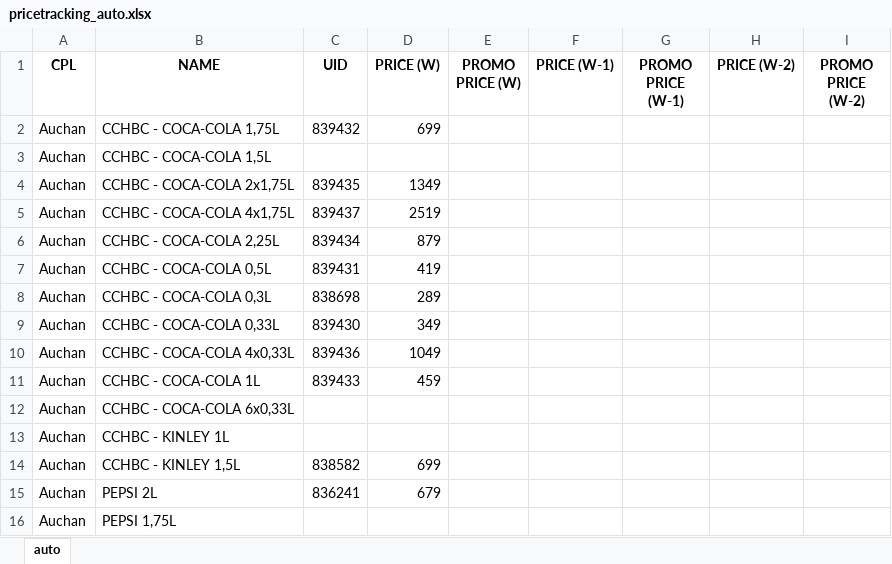
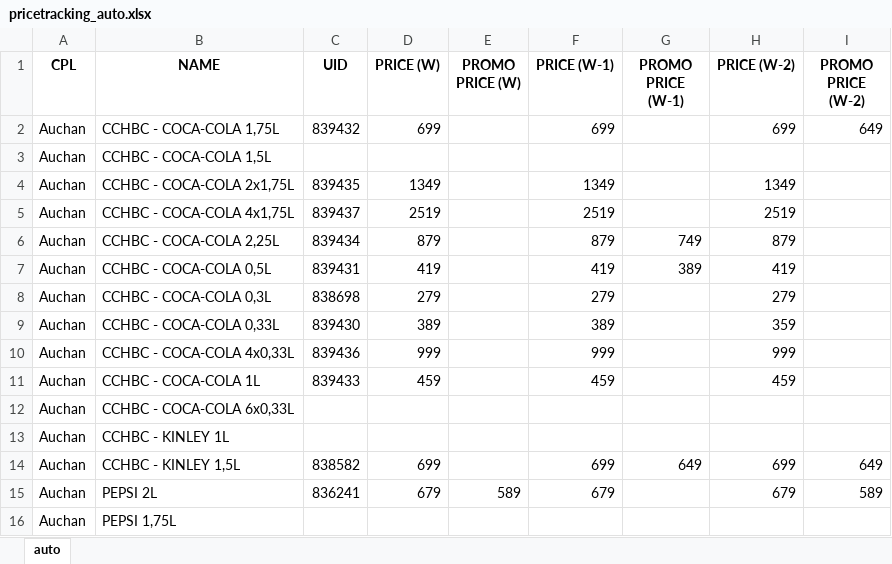
Before and after one commit to JakriAndris/CCHBC_PriceTracking, an Excel workbook: pricetracking_auto.xlsx, sheet auto, drawn as a sheet; only a part is shown; values as stored, in another font and other column widths than the file's, no borders; the diff covers the shown part only; the diff names each change by its address in the sheet, - before the commit and + after, or states it on an @@ line.

```diff
--- a/pricetracking_auto.xlsx (sheet auto)
+++ b/pricetracking_auto.xlsx (sheet auto)
-F2 (PRICE (W-1)): (empty)
+F2 (PRICE (W-1)): 699
-H2 (PRICE (W-2)): (empty)
+H2 (PRICE (W-2)): 699
-I2 (PROMO PRICE (W-2)): (empty)
+I2 (PROMO PRICE (W-2)): 649
-F4 (PRICE (W-1)): (empty)
+F4 (PRICE (W-1)): 1349
-H4 (PRICE (W-2)): (empty)
+H4 (PRICE (W-2)): 1349
-F5 (PRICE (W-1)): (empty)
+F5 (PRICE (W-1)): 2519
-H5 (PRICE (W-2)): (empty)
+H5 (PRICE (W-2)): 2519
-F6 (PRICE (W-1)): (empty)
+F6 (PRICE (W-1)): 879
-G6 (PROMO PRICE (W-1)): (empty)
+G6 (PROMO PRICE (W-1)): 749
-H6 (PRICE (W-2)): (empty)
+H6 (PRICE (W-2)): 879
-F7 (PRICE (W-1)): (empty)
+F7 (PRICE (W-1)): 419
-G7 (PROMO PRICE (W-1)): (empty)
+G7 (PROMO PRICE (W-1)): 389
-H7 (PRICE (W-2)): (empty)
+H7 (PRICE (W-2)): 419
-D8 (PRICE (W)): 289
+D8 (PRICE (W)): 279
-F8 (PRICE (W-1)): (empty)
+F8 (PRICE (W-1)): 279
-H8 (PRICE (W-2)): (empty)
+H8 (PRICE (W-2)): 279
-D9 (PRICE (W)): 349
+D9 (PRICE (W)): 389
-F9 (PRICE (W-1)): (empty)
+F9 (PRICE (W-1)): 389
-H9 (PRICE (W-2)): (empty)
+H9 (PRICE (W-2)): 359
-D10 (PRICE (W)): 1049
+D10 (PRICE (W)): 999
-F10 (PRICE (W-1)): (empty)
+F10 (PRICE (W-1)): 999
-H10 (PRICE (W-2)): (empty)
+H10 (PRICE (W-2)): 999
-F11 (PRICE (W-1)): (empty)
+F11 (PRICE (W-1)): 459
-H11 (PRICE (W-2)): (empty)
+H11 (PRICE (W-2)): 459
-F14 (PRICE (W-1)): (empty)
+F14 (PRICE (W-1)): 699
-G14 (PROMO PRICE (W-1)): (empty)
+G14 (PROMO PRICE (W-1)): 649
-H14 (PRICE (W-2)): (empty)
+H14 (PRICE (W-2)): 699
-I14 (PROMO PRICE (W-2)): (empty)
+I14 (PROMO PRICE (W-2)): 649
-E15 (PROMO PRICE (W)): (empty)
+E15 (PROMO PRICE (W)): 589
-F15 (PRICE (W-1)): (empty)
+F15 (PRICE (W-1)): 679
-H15 (PRICE (W-2)): (empty)
+H15 (PRICE (W-2)): 679
-I15 (PROMO PRICE (W-2)): (empty)
+I15 (PROMO PRICE (W-2)): 589
```
Also changed, not shown: 149 added rows and 151 edited cells elsewhere in this sheet, 2 other files.
